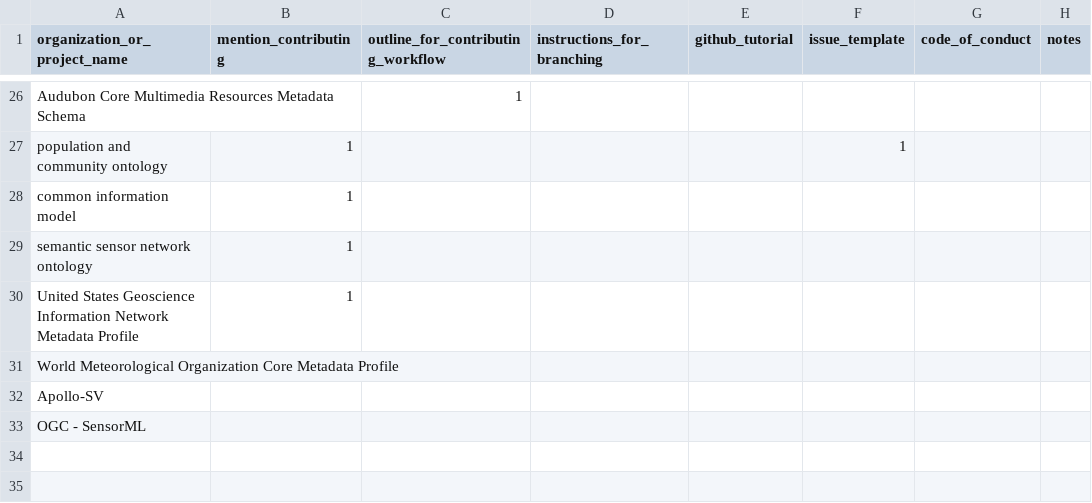
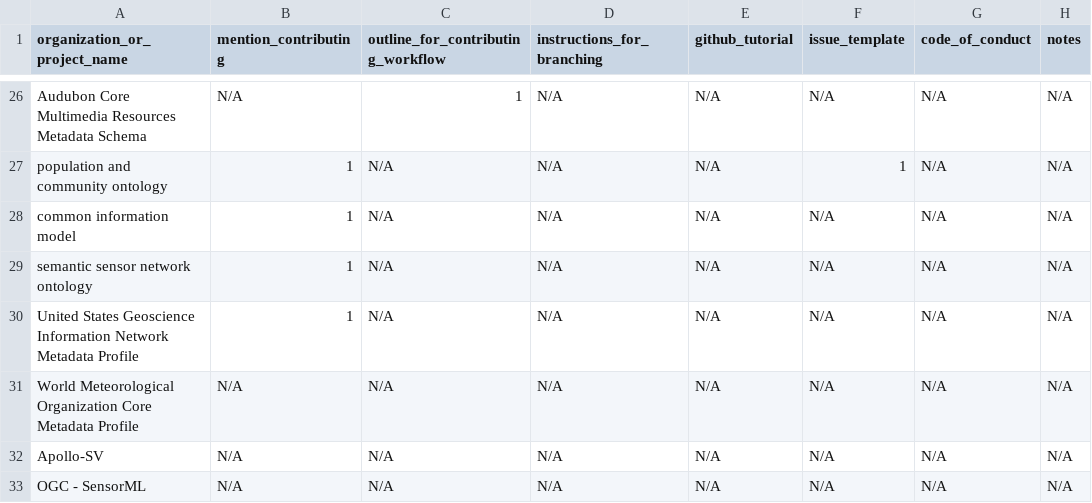
Before and after one commit to ess-dive-community/essdive-github-systematic-review, a CSV file: data/contribution_guidelines.csv, drawn as a sheet; only a part is shown, gaps mark what is left out; the diff covers the shown part only; the diff names each change by its address in the sheet, - before the commit and + after, or states it on an @@ line.

```diff
--- a/data/contribution_guidelines.csv
+++ b/data/contribution_guidelines.csv
-B26 (mention_contributing): (empty)
+B26 (mention_contributing): N/A
-D26:D33 (instructions_for_branching): (empty)
+D26:D33 (instructions_for_branching): N/A
-E26:E33 (github_tutorial): (empty)
+E26:E33 (github_tutorial): N/A
-F26 (issue_template): (empty)
+F26 (issue_template): N/A
-G26:G33 (code_of_conduct): (empty)
+G26:G33 (code_of_conduct): N/A
-H26:H33 (notes): (empty)
+H26:H33 (notes): N/A
-C27:C33: (empty)
+C27:C33: N/A
-F28:F33 (issue_template): (empty)
+F28:F33 (issue_template): N/A
-B31:B33 (mention_contributing): (empty)
+B31:B33 (mention_contributing): N/A
```
Also changed, not shown: 124 edited cells elsewhere in this file, data/all_pages.csv, data/readme_pages.csv, 15 other files.
